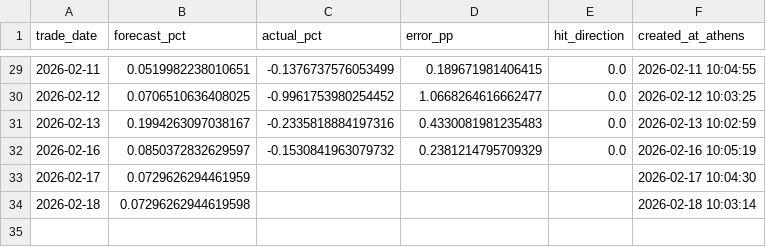
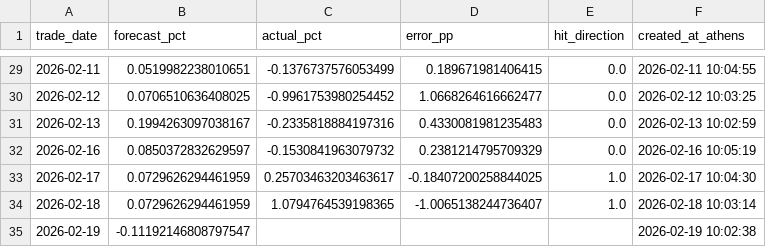
Before and after one commit to vpapats/vuaa-daily-report, a CSV file: predictions.csv, drawn as a sheet; only a part is shown, gaps mark what is left out.

```diff
--- a/predictions.csv
+++ b/predictions.csv
@@ -32,3 +32,4 @@ trade_date,forecast_pct,actual_pct,error_pp,hit_direction,created_at_athens
 2026-02-16,0.0850372832629597,-0.1530841963079732,0.2381214795709329,0.0,2026-02-16 10:05:19
-2026-02-17,0.0729626294461959,,,,2026-02-17 10:04:30
-2026-02-18,0.07296262944619598,,,,2026-02-18 10:03:14
+2026-02-17,0.0729626294461959,0.25703463203463617,-0.18407200258844025,1.0,2026-02-17 10:04:30
+2026-02-18,0.0729626294461959,1.0794764539198365,-1.0065138244736407,1.0,2026-02-18 10:03:14
+2026-02-19,-0.11192146808797547,,,,2026-02-19 10:02:38
```
Also changed, not shown: 2 other files.
